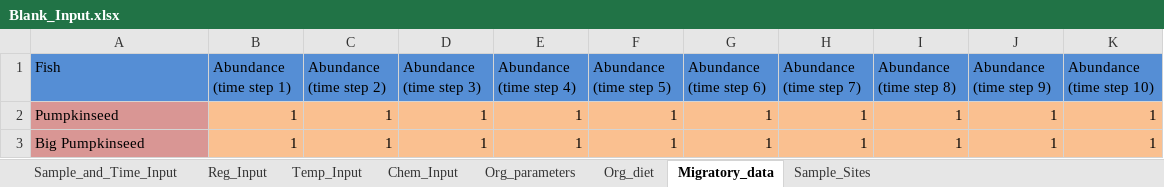
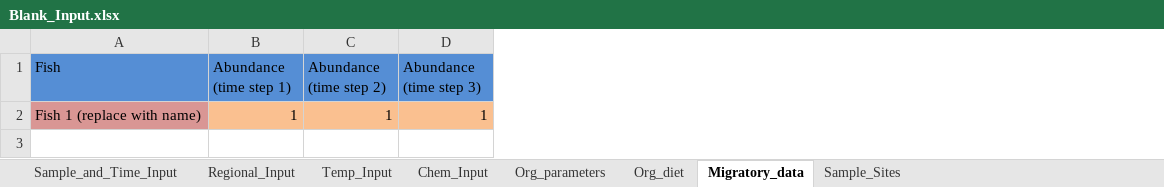
Before and after one commit to totorotoby/FishRand, an Excel workbook: sheets/input/Blank_Input.xlsx, sheet Migratory_data, drawn as a sheet; values as stored, in another font and other column widths than the file's, no borders; charts and pictures not drawn; removed rows and columns are numbered as before the commit, all else as after; the diff names each change by its address in the sheet, - before the commit and + after, or states it on an @@ line.

```diff
--- a/sheets/input/Blank_Input.xlsx (sheet Migratory_data)
+++ b/sheets/input/Blank_Input.xlsx (sheet Migratory_data)
-sheet tab: Reg_Input
+sheet tab: Regional_Input
-column E (Abundance (time step 4)), row 3: 1
-column F (Abundance (time step 5)), row 3: 1
-column G (Abundance (time step 6)), row 3: 1
-column H (Abundance (time step 7)), row 3: 1
-column I (Abundance (time step 8)), row 3: 1
-column J (Abundance (time step 9)), row 3: 1
-column K (Abundance (time step 10)), row 3: 1
-row 2: Pumpkinseed | 1 | 1 | 1 | 1 | 1 | 1 | 1 | 1 | 1 | 1
-A2 (Fish): Big Pumpkinseed
+A2 (Fish): Fish 1 (replace with name)
```
Also changed, not shown: sheet Temp_Input, sheet Regional_Input, sheet Chem_Input, sheet Org_diet, sheet Org_parameters, sheet Sample_Sites, 1 more sheet, charts or pictures, sheets/input/example.xlsx, 31 other files.
